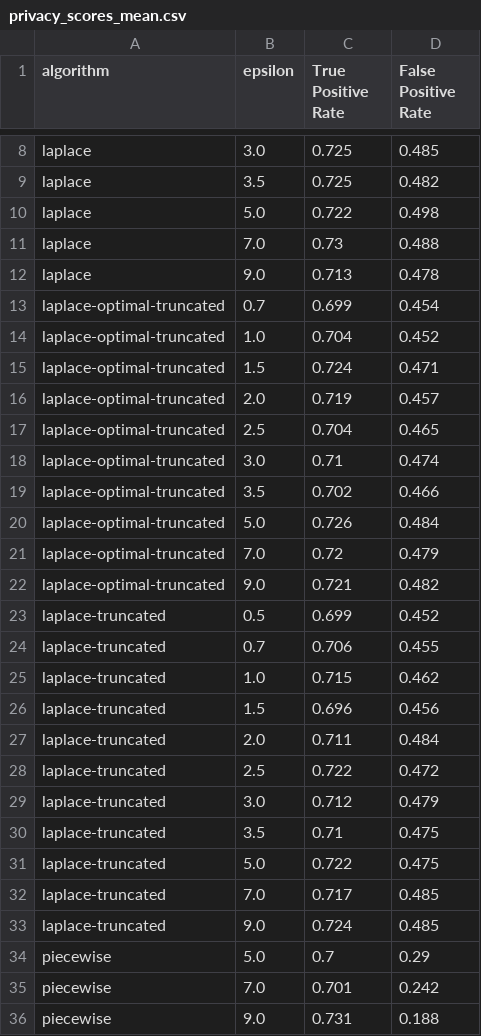
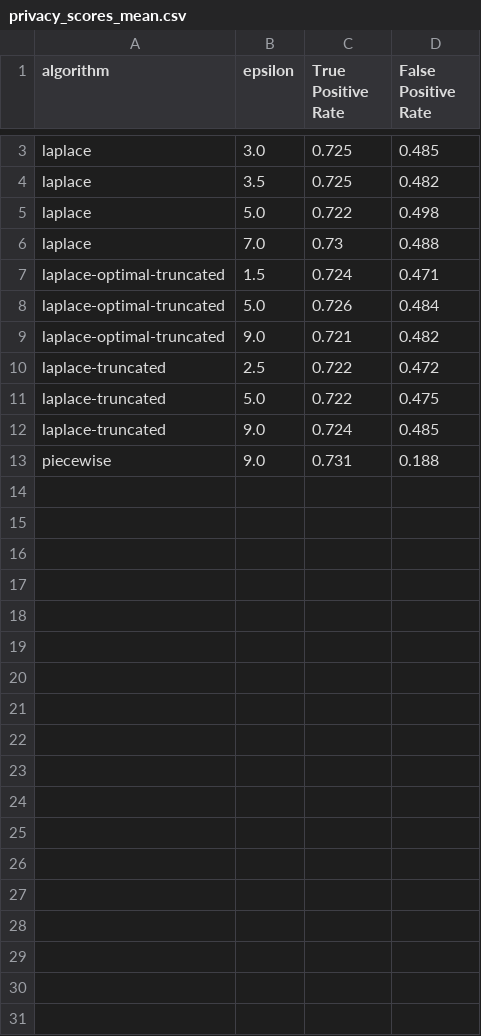
Before and after one commit to tjvanderende/privacy-preserved-clustering-with-nD-Laplace, a CSV file: ExperimentRunners/results/RQ1/heart-dataset/privacy_scores_mean.csv, drawn as a sheet; only a part is shown, gaps mark what is left out; the diff covers the shown part only; the diff names each change by its address in the sheet, - before the commit and + after, or states it on an @@ line.

Commit message:
data

```diff
--- a/ExperimentRunners/results/RQ1/heart-dataset/privacy_scores_mean.csv
+++ b/ExperimentRunners/results/RQ1/heart-dataset/privacy_scores_mean.csv
-row 12: laplace | 9.0 | 0.713 | 0.478
-row 13: laplace-optimal-truncated | 0.7 | 0.699 | 0.454
-row 14: laplace-optimal-truncated | 1.0 | 0.704 | 0.452
-row 16: laplace-optimal-truncated | 2.0 | 0.719 | 0.457
-row 17: laplace-optimal-truncated | 2.5 | 0.704 | 0.465
-row 18: laplace-optimal-truncated | 3.0 | 0.71 | 0.474
-row 19: laplace-optimal-truncated | 3.5 | 0.702 | 0.466
-row 21: laplace-optimal-truncated | 7.0 | 0.72 | 0.479
-row 23: laplace-truncated | 0.5 | 0.699 | 0.452
-row 24: laplace-truncated | 0.7 | 0.706 | 0.455
-row 25: laplace-truncated | 1.0 | 0.715 | 0.462
-row 26: laplace-truncated | 1.5 | 0.696 | 0.456
-row 27: laplace-truncated | 2.0 | 0.711 | 0.484
-row 29: laplace-truncated | 3.0 | 0.712 | 0.479
-row 30: laplace-truncated | 3.5 | 0.71 | 0.475
-row 32: laplace-truncated | 7.0 | 0.717 | 0.485
-row 34: piecewise | 5.0 | 0.7 | 0.29
-row 35: piecewise | 7.0 | 0.701 | 0.242
```
Also changed, not shown: 5 removed rows elsewhere in this file, 36 other files.
